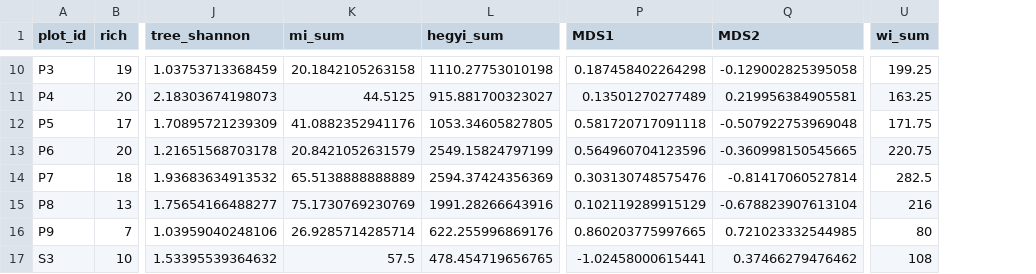
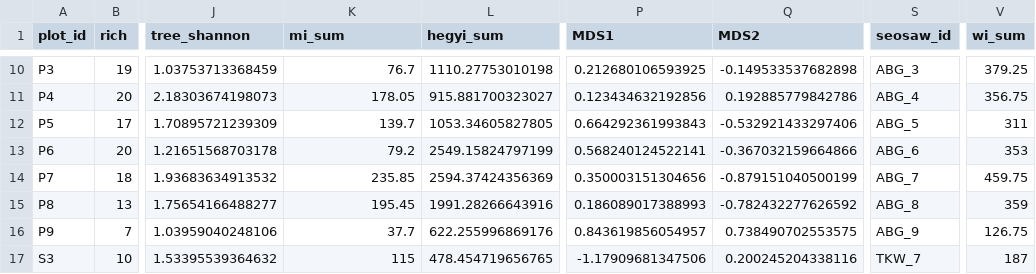
Before and after one commit to johngodlee/miombo_tls, a CSV file: dat/plot_summ.csv, drawn as a sheet; only a part is shown, gaps mark what is left out; addresses are those after the commit; the diff covers the shown part only; the diff names each change by its address in the sheet, - before the commit and + after, or states it on an @@ line.

```diff
--- a/dat/plot_summ.csv
+++ b/dat/plot_summ.csv
+column S (seosaw_id), rows 10-17: ABG_3 | ABG_4 | ABG_5 | ABG_6 | ABG_7 | ABG_8 | ABG_9 | TKW_7
-K10 (mi_sum): 20.1842105263158
+K10 (mi_sum): 76.7
-P10 (MDS1): 0.187458402264298
+P10 (MDS1): 0.212680106593925
-Q10 (MDS2): -0.129002825395058
+Q10 (MDS2): -0.149533537682898
-V10 (wi_sum): 199.25
+V10 (wi_sum): 379.25
-K11 (mi_sum): 44.5125
+K11 (mi_sum): 178.05
-P11 (MDS1): 0.13501270277489
+P11 (MDS1): 0.123434632192856
-Q11 (MDS2): 0.219956384905581
+Q11 (MDS2): 0.192885779842786
-V11 (wi_sum): 163.25
+V11 (wi_sum): 356.75
-K12 (mi_sum): 41.0882352941176
+K12 (mi_sum): 139.7
-P12 (MDS1): 0.581720717091118
+P12 (MDS1): 0.664292361993843
-Q12 (MDS2): -0.507922753969048
+Q12 (MDS2): -0.532921433297406
-V12 (wi_sum): 171.75
+V12 (wi_sum): 311
-K13 (mi_sum): 20.8421052631579
+K13 (mi_sum): 79.2
-P13 (MDS1): 0.564960704123596
+P13 (MDS1): 0.568240124522141
-Q13 (MDS2): -0.360998150545665
+Q13 (MDS2): -0.367032159664866
-V13 (wi_sum): 220.75
+V13 (wi_sum): 353
-K14 (mi_sum): 65.5138888888889
+K14 (mi_sum): 235.85
-P14 (MDS1): 0.303130748575476
+P14 (MDS1): 0.350003151304656
-Q14 (MDS2): -0.81417060527814
+Q14 (MDS2): -0.879151040500199
-V14 (wi_sum): 282.5
+V14 (wi_sum): 459.75
-K15 (mi_sum): 75.1730769230769
+K15 (mi_sum): 195.45
-P15 (MDS1): 0.102119289915129
+P15 (MDS1): 0.186089017388993
-Q15 (MDS2): -0.678823907613104
+Q15 (MDS2): -0.782432277626592
-V15 (wi_sum): 216
+V15 (wi_sum): 359
-K16 (mi_sum): 26.9285714285714
+K16 (mi_sum): 37.7
-P16 (MDS1): 0.860203775997665
+P16 (MDS1): 0.843619856054957
-Q16 (MDS2): 0.721023332544985
+Q16 (MDS2): 0.738490702553575
-V16 (wi_sum): 80
+V16 (wi_sum): 126.75
-K17 (mi_sum): 57.5
+K17 (mi_sum): 115
-P17 (MDS1): -1.02458000615441
+P17 (MDS1): -1.17909681347506
-Q17 (MDS2): 0.37466279476462
+Q17 (MDS2): 0.200245204338116
-V17 (wi_sum): 108
+V17 (wi_sum): 187
```
Also changed, not shown: 55 edited cells elsewhere in this file, out/canopy_rough_site_mod_stat_df.csv, 30 other files.
